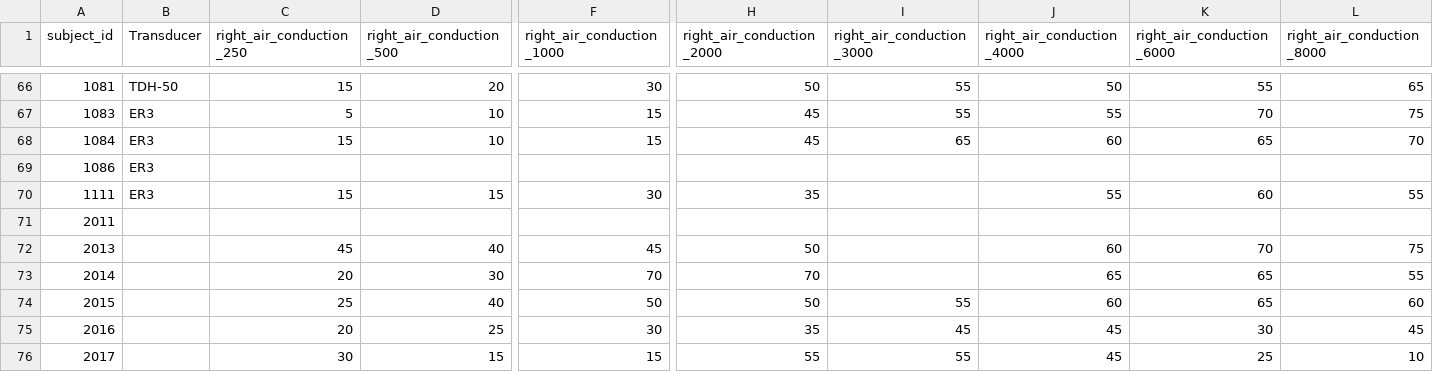
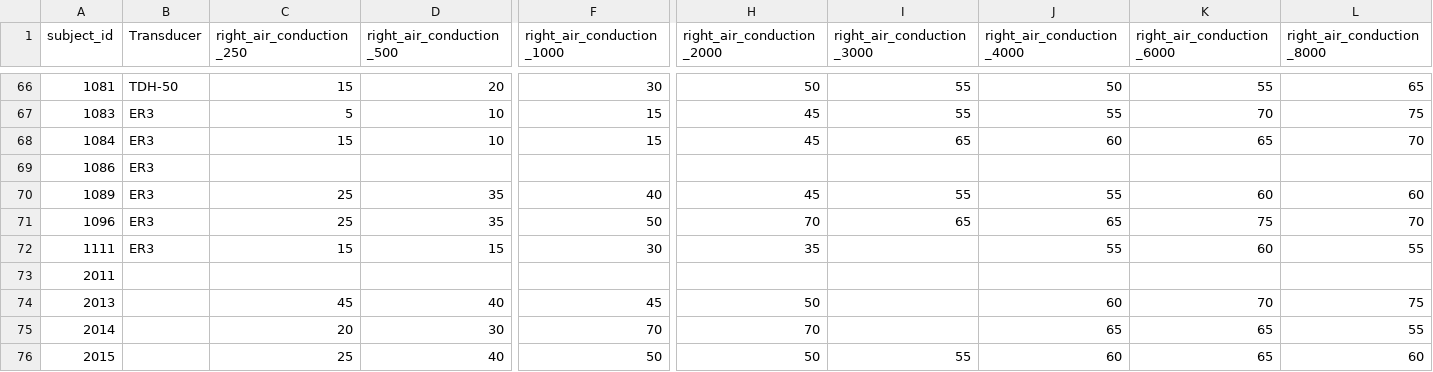
Before and after one commit to mkeomec/SNR-ERP, a CSV file: Sound files/audiograms.csv, drawn as a sheet; only a part is shown, gaps mark what is left out; the shorter side is filled out with more unchanged rows; rows hold the shown columns only; the diff names each change by its address in the sheet, - before the commit and + after, or states it on an @@ line.

Commit message:
updated Audiograms

```diff
--- a/Sound files/audiograms.csv
+++ b/Sound files/audiograms.csv
+row 70: 1089 | ER3 | 25 | 35 | 40 | 45 | 55 | 55 | 60 | 60
+row 71: 1096 | ER3 | 25 | 35 | 50 | 70 | 65 | 65 | 75 | 70
```
